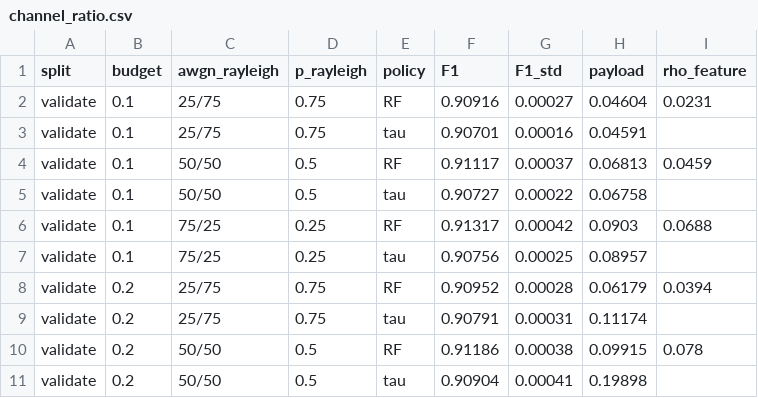
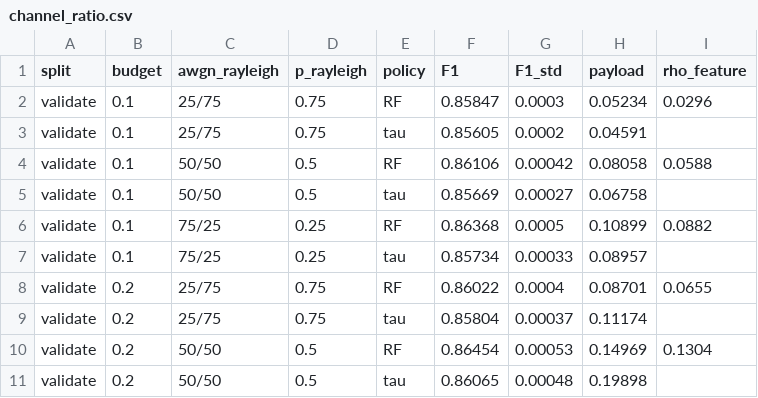
Before and after one commit to pyyue9836/ca-tosg, a CSV file: results/sensitivity/channel_ratio.csv, drawn as a sheet; only a part is shown; the diff covers the shown part only.

```diff
--- a/results/sensitivity/channel_ratio.csv
+++ b/results/sensitivity/channel_ratio.csv
@@ -1,11 +1,11 @@
 split,budget,awgn_rayleigh,p_rayleigh,policy,F1,F1_std,payload,rho_feature
-validate,0.1,25/75,0.75,RF,0.90916,0.00027,0.04604,0.0231
-validate,0.1,25/75,0.75,tau,0.90701,0.00016,0.04591,
-validate,0.1,50/50,0.5,RF,0.91117,0.00037,0.06813,0.0459
-validate,0.1,50/50,0.5,tau,0.90727,0.00022,0.06758,
-validate,0.1,75/25,0.25,RF,0.91317,0.00042,0.0903,0.0688
-validate,0.1,75/25,0.25,tau,0.90756,0.00025,0.08957,
-validate,0.2,25/75,0.75,RF,0.90952,0.00028,0.06179,0.0394
-validate,0.2,25/75,0.75,tau,0.90791,0.00031,0.11174,
-validate,0.2,50/50,0.5,RF,0.91186,0.00038,0.09915,0.078
-validate,0.2,50/50,0.5,tau,0.90904,0.00041,0.19898,
+validate,0.1,25/75,0.75,RF,0.85847,0.0003,0.05234,0.0296
+validate,0.1,25/75,0.75,tau,0.85605,0.0002,0.04591,
+validate,0.1,50/50,0.5,RF,0.86106,0.00042,0.08058,0.0588
+validate,0.1,50/50,0.5,tau,0.85669,0.00027,0.06758,
+validate,0.1,75/25,0.25,RF,0.86368,0.0005,0.10899,0.0882
+validate,0.1,75/25,0.25,tau,0.85734,0.00033,0.08957,
+validate,0.2,25/75,0.75,RF,0.86022,0.0004,0.08701,0.0655
+validate,0.2,25/75,0.75,tau,0.85804,0.00037,0.11174,
+validate,0.2,50/50,0.5,RF,0.86454,0.00053,0.14969,0.1304
+validate,0.2,50/50,0.5,tau,0.86065,0.00048,0.19898,
```
Also changed, not shown: 127 edited cells elsewhere in this file, results/main/frozen_curves.csv, results/sensitivity/channel_misclassification.csv, 26 other files.
